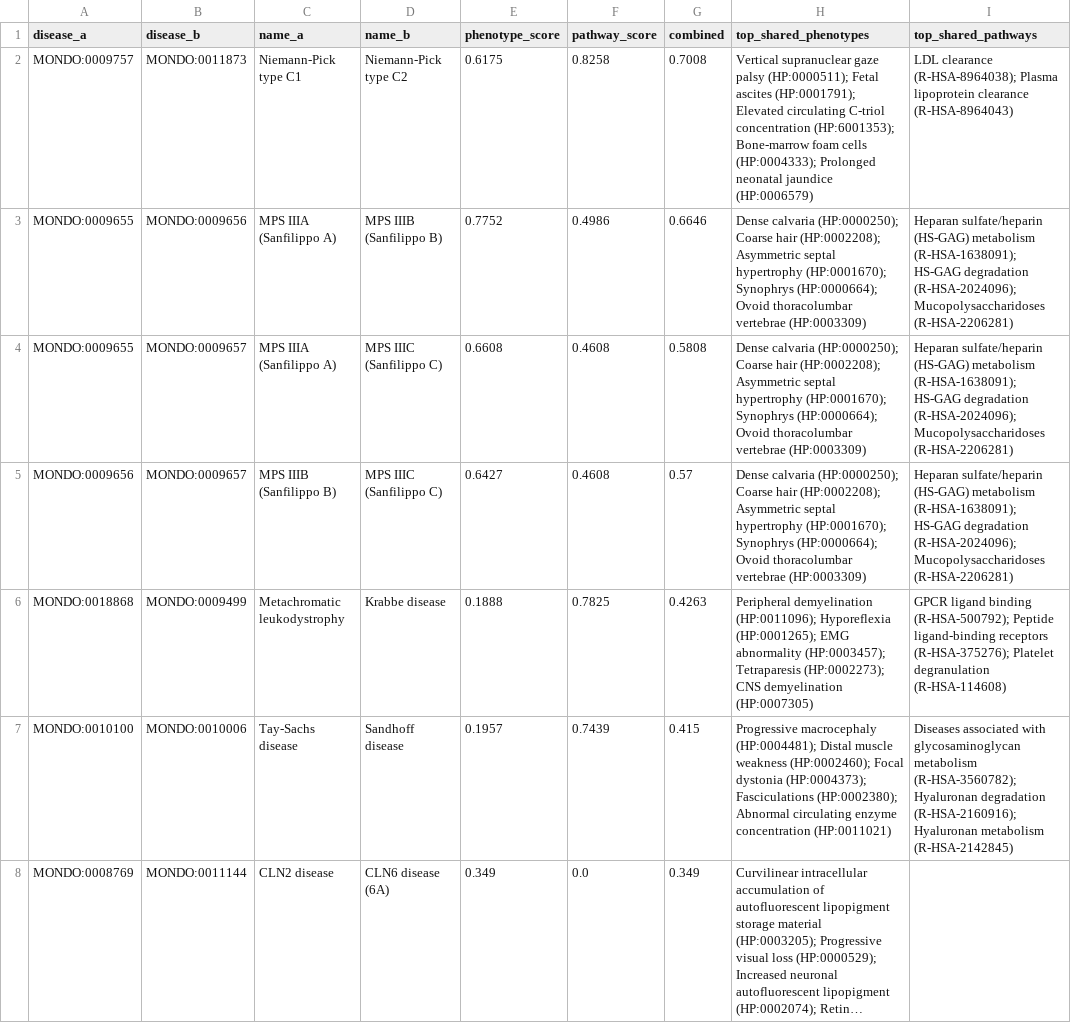
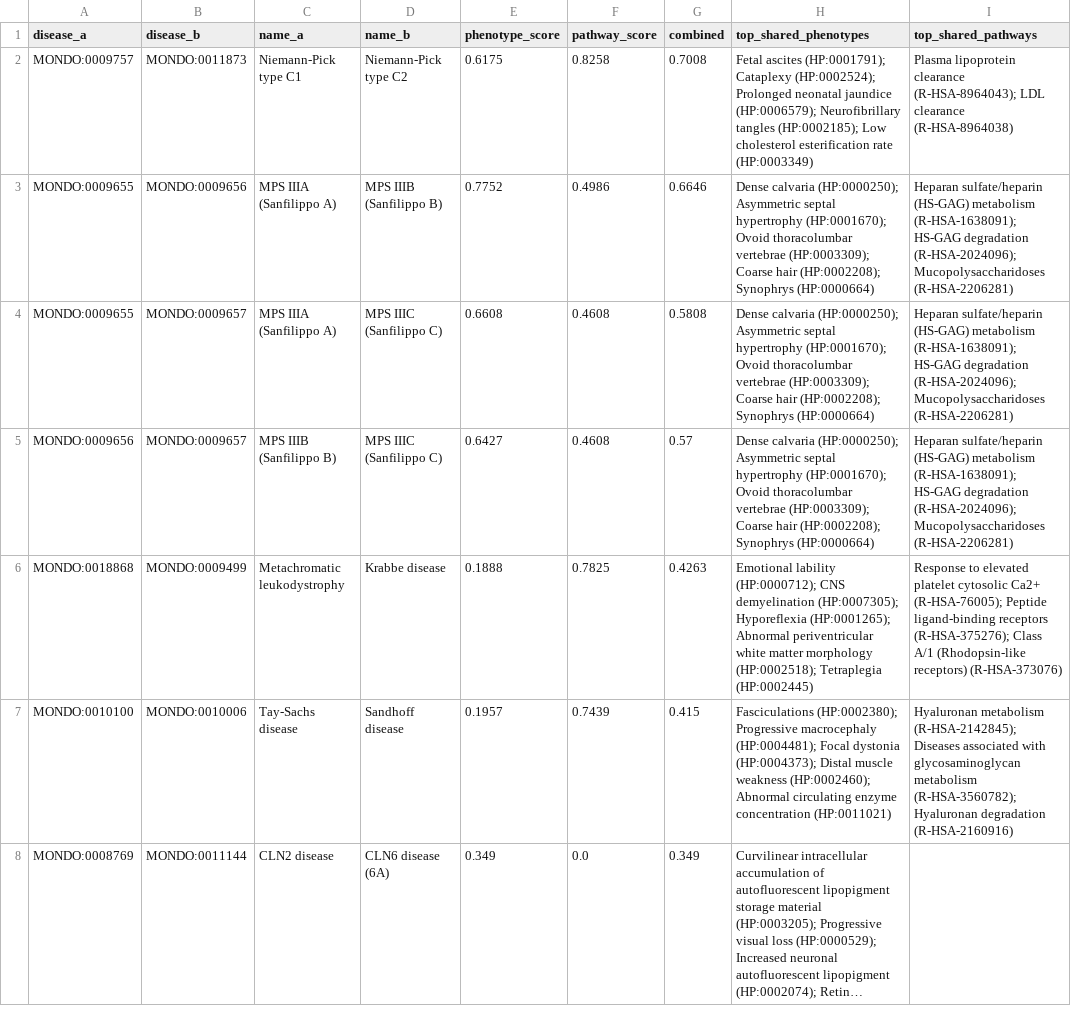
Before and after one commit to krishna27-spec/rare-disease-atlas2, a CSV file: data/graph/similarity_pairs.csv, drawn as a sheet; only a part is shown; long unchanged cells end in …; the diff covers the shown part only; the diff names each change by its address in the sheet, - before the commit and + after, or states it on an @@ line.

```diff
--- a/data/graph/similarity_pairs.csv
+++ b/data/graph/similarity_pairs.csv
-H2 (top_shared_phenotypes): Vertical supranuclear gaze palsy (HP:0000511); Fetal ascites (HP:0001791); Elevated circulating C-triol concentration (HP:6001353); Bone-marrow foam cells (HP:0004333); Prolonged neonatal jaundice (HP:0006579)
+H2 (top_shared_phenotypes): Fetal ascites (HP:0001791); Cataplexy (HP:0002524); Prolonged neonatal jaundice (HP:0006579); Neurofibrillary tangles (HP:0002185); Low cholesterol esterification rate (HP:0003349)
-I2 (top_shared_pathways): LDL clearance (R-HSA-8964038); Plasma lipoprotein clearance (R-HSA-8964043)
+I2 (top_shared_pathways): Plasma lipoprotein clearance (R-HSA-8964043); LDL clearance (R-HSA-8964038)
-H3:H5 (top_shared_phenotypes): …calvaria (HP:0000250); Coarse hair (HP:0002208); Asymmetric septal hypertrophy (HP:0001670); Synophrys (HP:0000664); Ovoid thoracolumbar vertebrae (HP:0003309)
+H3:H5 (top_shared_phenotypes): …calvaria (HP:0000250); Asymmetric septal hypertrophy (HP:0001670); Ovoid thoracolumbar vertebrae (HP:0003309); Coarse hair (HP:0002208); Synophrys (HP:0000664)
-H6 (top_shared_phenotypes): Peripheral demyelination (HP:0011096); Hyporeflexia (HP:0001265); EMG abnormality (HP:0003457); Tetraparesis (HP:0002273); CNS demyelination (HP:0007305)
+H6 (top_shared_phenotypes): Emotional lability (HP:0000712); CNS demyelination (HP:0007305); Hyporeflexia (HP:0001265); Abnormal periventricular white matter morphology (HP:0002518); Tetraplegia (HP:0002445)
-I6 (top_shared_pathways): GPCR ligand binding (R-HSA-500792); Peptide ligand-binding receptors (R-HSA-375276); Platelet degranulation (R-HSA-114608)
+I6 (top_shared_pathways): Response to elevated platelet cytosolic Ca2+ (R-HSA-76005); Peptide ligand-binding receptors (R-HSA-375276); Class A/1 (Rhodopsin-like receptors) (R-HSA-373076)
-H7 (top_shared_phenotypes): Progressive macrocephaly (HP:0004481); Distal muscle weakness (HP:0002460); Focal dystonia (HP:0004373); Fasciculations (HP:0002380); Abnormal circulating…
+H7 (top_shared_phenotypes): Fasciculations (HP:0002380); Progressive macrocephaly (HP:0004481); Focal dystonia (HP:0004373); Distal muscle weakness (HP:0002460); Abnormal circulating…
-I7 (top_shared_pathways): Diseases associated with glycosaminoglycan metabolism (R-HSA-3560782); Hyaluronan degradation (R-HSA-2160916); Hyaluronan metabolism (R-HSA-2142845)
+I7 (top_shared_pathways): Hyaluronan metabolism (R-HSA-2142845); Diseases associated with glycosaminoglycan metabolism (R-HSA-3560782); Hyaluronan degradation (R-HSA-2160916)
```
Also changed, not shown: 153 edited cells elsewhere in this file, 31 other files.
